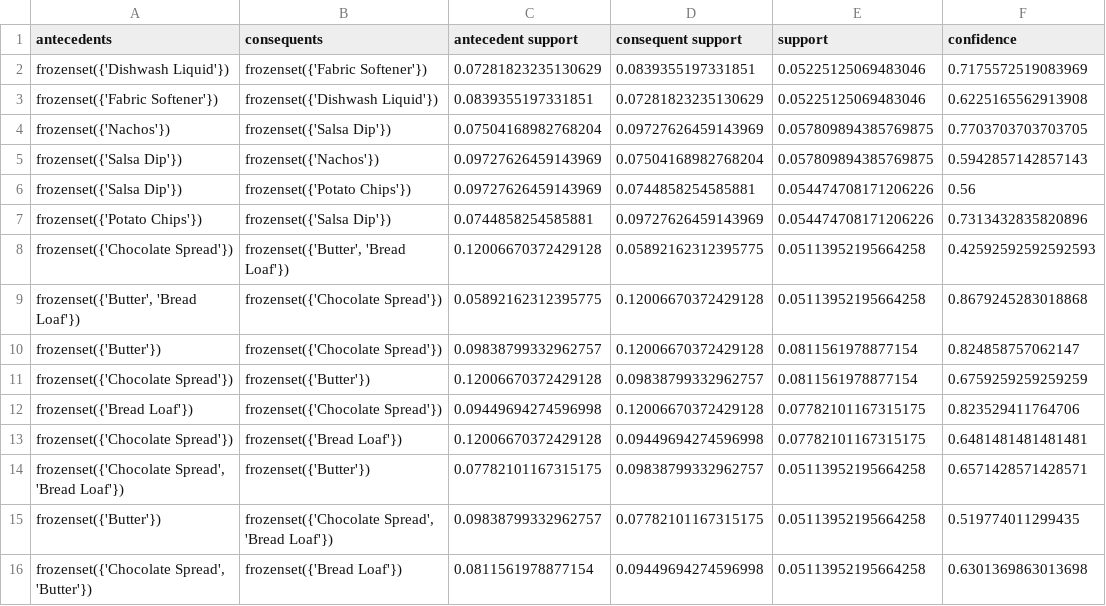
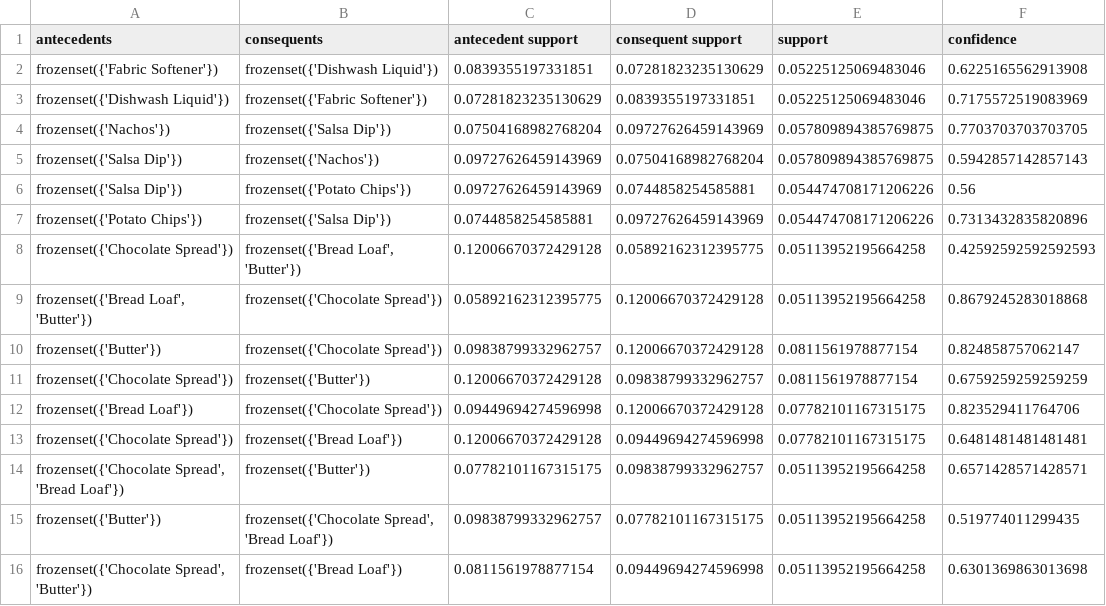
Before and after one commit to urvashi933/market-basket-recommendation-system, a CSV file: outputs/top_rules.csv, drawn as a sheet; only a part is shown; the diff names each change by its address in the sheet, - before the commit and + after, or states it on an @@ line.

```diff
--- a/outputs/top_rules.csv
+++ b/outputs/top_rules.csv
@@ row 3 moved to row 2: frozenset({'Fabric Softener'}) @@
-B8 (consequents): frozenset({'Butter', 'Bread Loaf'})
+B8 (consequents): frozenset({'Bread Loaf', 'Butter'})
-A9 (antecedents): frozenset({'Butter', 'Bread Loaf'})
+A9 (antecedents): frozenset({'Bread Loaf', 'Butter'})
```
Also changed, not shown: outputs/association_rules.csv, outputs/frequent_itemsets.csv.
